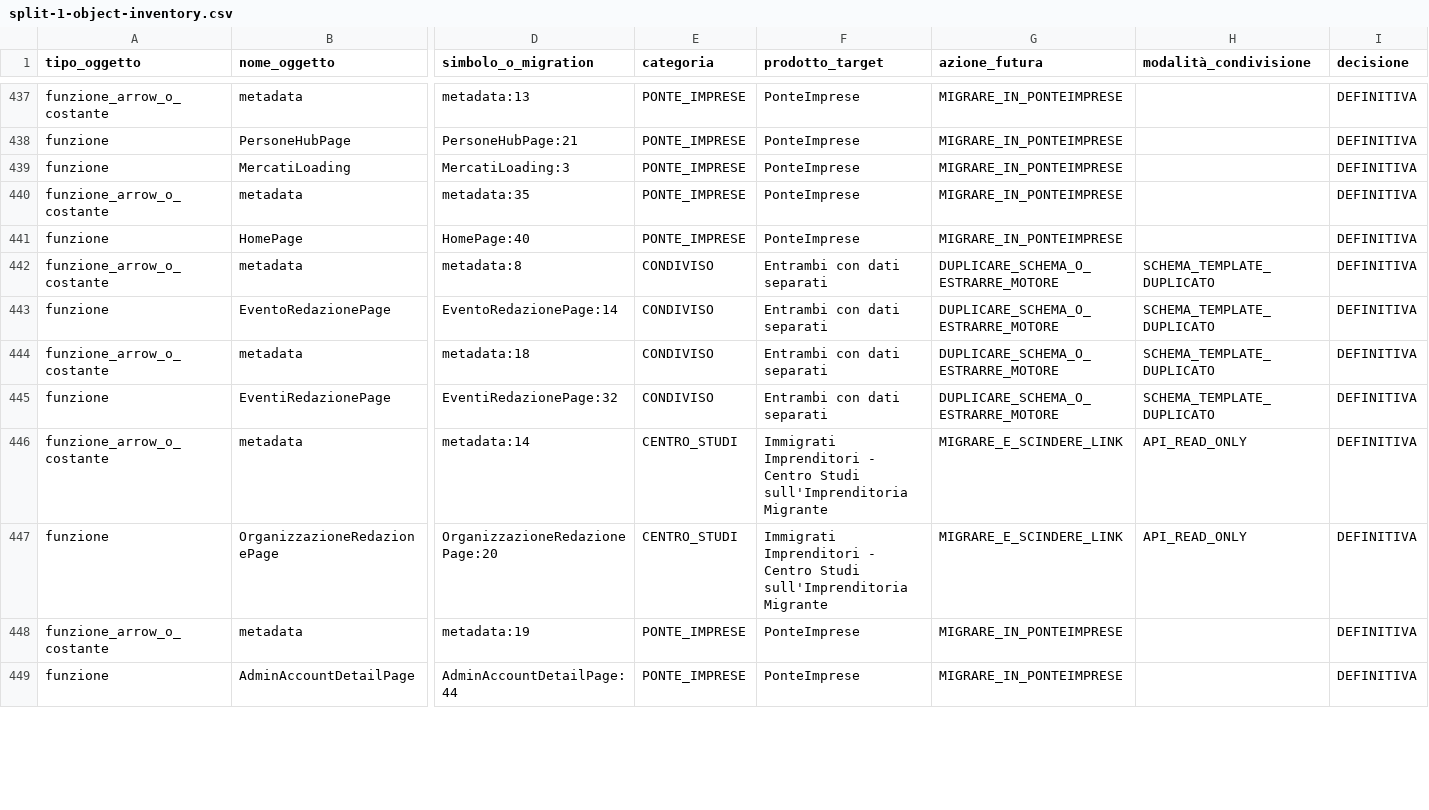
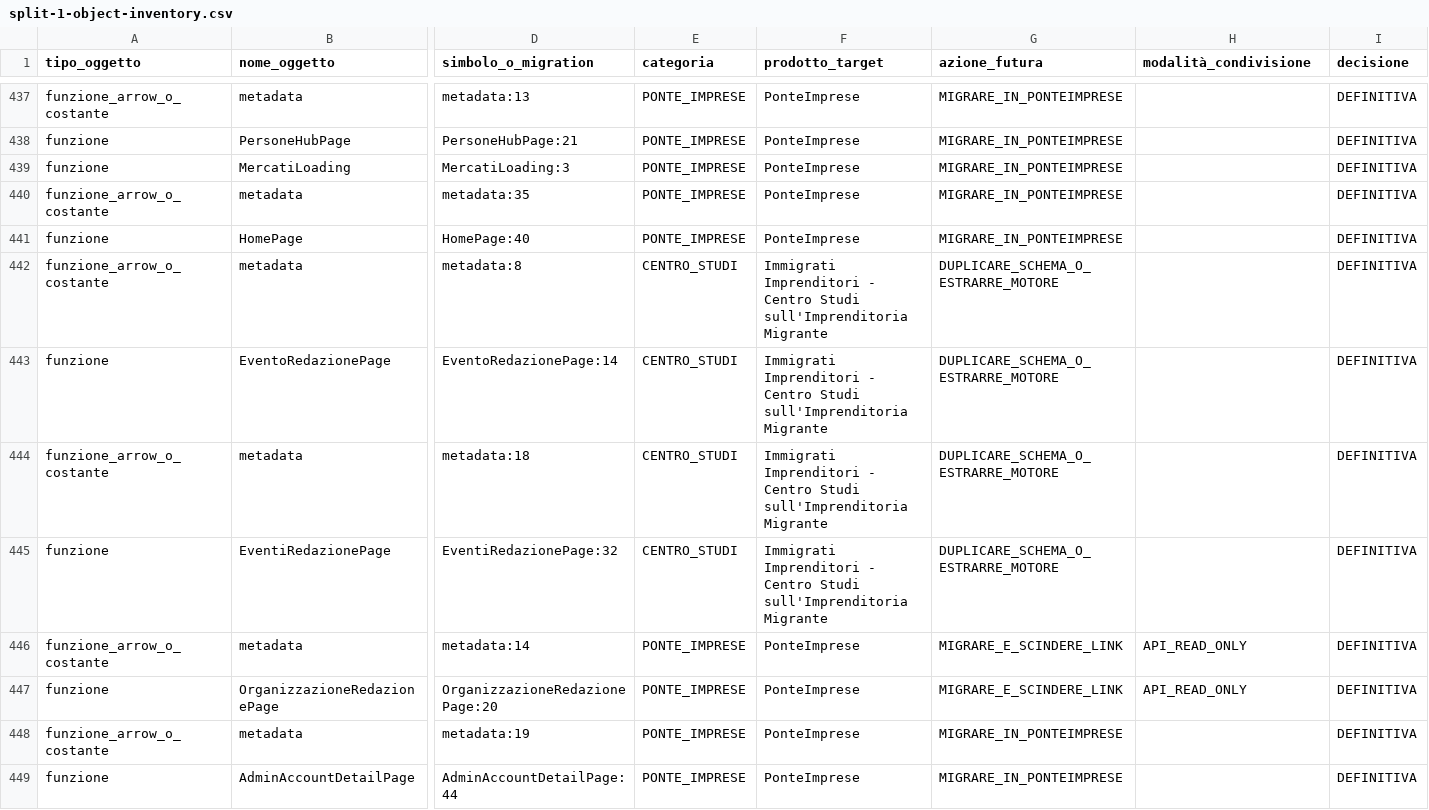
Before and after one commit to Mujyarugamba/immigratiimprenditori, a CSV file: docs/architecture/reconciliation/split-1-object-inventory.csv, drawn as a sheet; only a part is shown, gaps mark what is left out; the diff covers the shown part only; the diff names each change by its address in the sheet, - before the commit and + after, or states it on an @@ line.

```diff
--- a/docs/architecture/reconciliation/split-1-object-inventory.csv
+++ b/docs/architecture/reconciliation/split-1-object-inventory.csv
-E442:E445 (categoria): CONDIVISO
+E442:E445 (categoria): CENTRO_STUDI
-F442:F445 (prodotto_target): Entrambi con dati separati
+F442:F445 (prodotto_target): Immigrati Imprenditori - Centro Studi sull'Imprenditoria Migrante
-H442:H445 (modalità_condivisione): SCHEMA_TEMPLATE_DUPLICATO
+H442:H445 (modalità_condivisione): (empty)
-E446:E447 (categoria): CENTRO_STUDI
+E446:E447 (categoria): PONTE_IMPRESE
-F446:F447 (prodotto_target): Immigrati Imprenditori - Centro Studi sull'Imprenditoria Migrante
+F446:F447 (prodotto_target): PonteImprese
```
Also changed, not shown: 71 edited cells elsewhere in this file, docs/architecture/reconciliation/split-1-file-inventory.csv, 4 other files.
